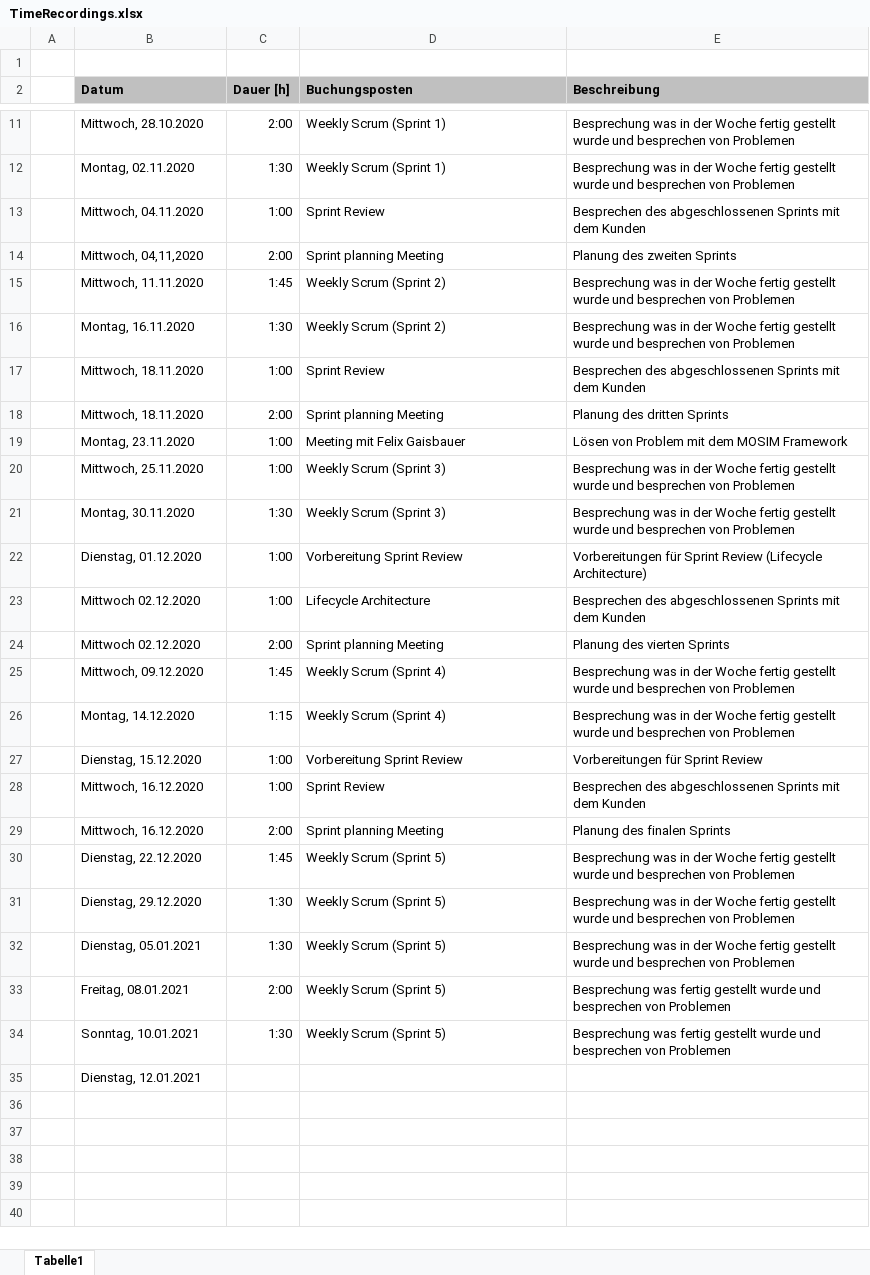
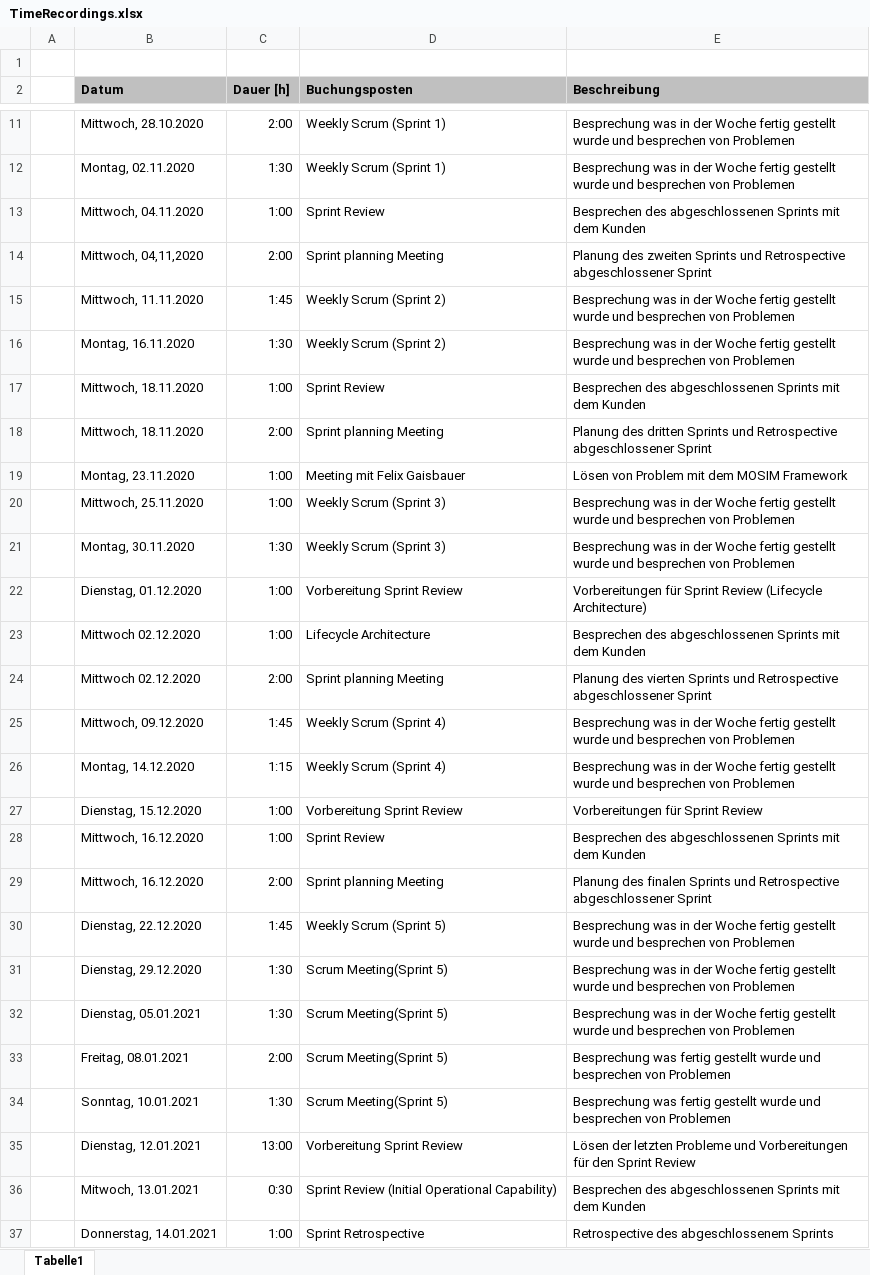
Before and after one commit to xShadowArmy/digital-commissioning-tool, an Excel workbook: Dokumentation/TimeRecordings.xlsx, sheet Tabelle1, drawn as a sheet; only a part is shown, gaps mark what is left out; values as stored, in another font and other column widths than the file's, no borders; removed rows and columns are numbered as before the commit, all else as after; the diff names each change by its address in the sheet, - before the commit and + after, or states it on an @@ line.

Commit message:
Projekt Dokumentation

```diff
--- a/Dokumentation/TimeRecordings.xlsx (sheet Tabelle1)
+++ b/Dokumentation/TimeRecordings.xlsx (sheet Tabelle1)
-E14 (Beschreibung): …zweiten Sprints
+E14 (Beschreibung): …zweiten Sprints und Retrospective abgeschlossener Sprint
-E18 (Beschreibung): …dritten Sprints
+E18 (Beschreibung): …dritten Sprints und Retrospective abgeschlossener Sprint
-E24 (Beschreibung): …vierten Sprints
+E24 (Beschreibung): …vierten Sprints und Retrospective abgeschlossener Sprint
-E29 (Beschreibung): …finalen Sprints
+E29 (Beschreibung): …finalen Sprints und Retrospective abgeschlossener Sprint
-D31:D34 (Buchungsposten): Weekly Scrum (Sprint 5)
+D31:D34 (Buchungsposten): Scrum Meeting(Sprint 5)
-row 35:  | Dienstag, 12.01.2021
+row 35:  | Dienstag, 12.01.2021 | 13:00 | Vorbereitung Sprint Review | Lösen der letzten Probleme und Vorbereitungen für den Sprint Review
+row 36:  | Mitwoch, 13.01.2021 | 0:30 | Sprint Review (Initial Operational Capability) | Besprechen des abgeschlossenen Sprints mit dem Kunden
+row 37:  | Donnerstag, 14.01.2021 | 1:00 | Sprint Retrospective | Retrospective des abgeschlossenem Sprints
```
Also changed, not shown: 16 other files.
